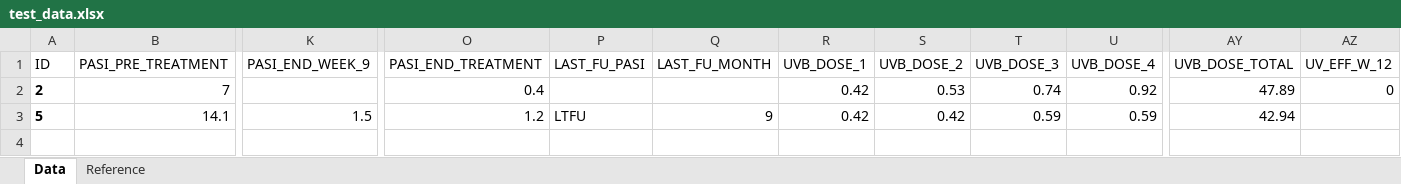
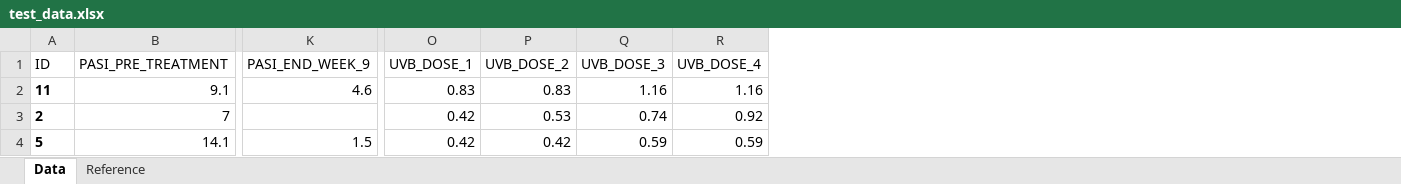
Before and after one commit to aliikamel/psoriasis_app, an Excel workbook: model_sbml/test_data.xlsx, sheet Data, drawn as a sheet; only a part is shown, gaps mark what is left out; values as stored, in another font and other column widths than the file's, no borders; removed rows and columns are numbered as before the commit, all else as after; rows hold the shown columns only; the diff names each change by its address in the sheet, - before the commit and + after, or states it on an @@ line.

```diff
--- a/model_sbml/test_data.xlsx (sheet Data)
+++ b/model_sbml/test_data.xlsx (sheet Data)
-column O (PASI_END_TREATMENT), rows 2-3: 0.4 | 1.2
-column P (LAST_FU_PASI), row 3: LTFU
-column Q (LAST_FU_MONTH), row 3: 9
-column AY (UVB_DOSE_TOTAL), rows 2-3: 47.89 | 42.94
-column AZ (UV_EFF_W_12), row 2: 0
+row 2: 11 | 9.1 | 4.6 | 0.83 | 0.83 | 1.16 | 1.16
```
Also changed, not shown: 1 other file.
